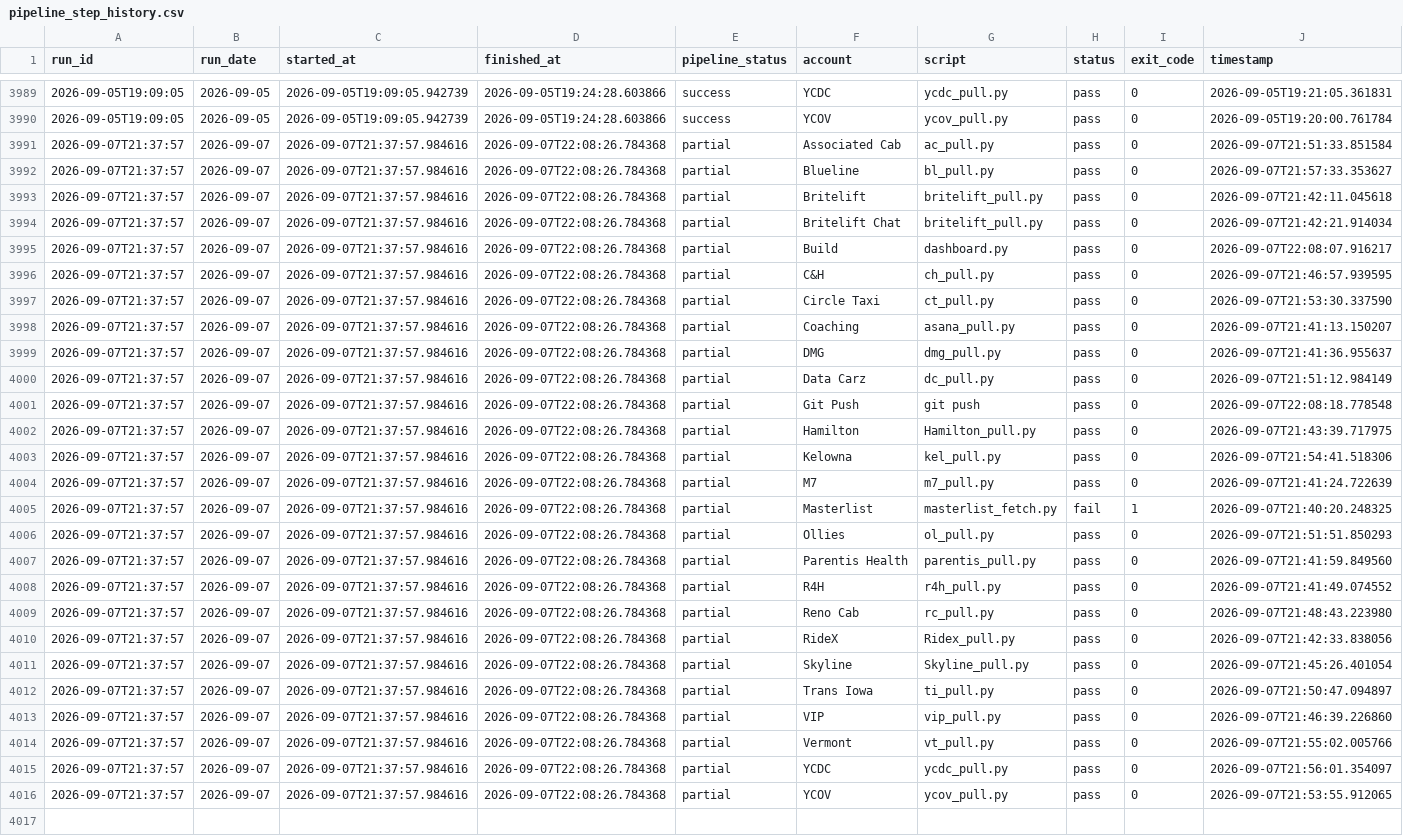
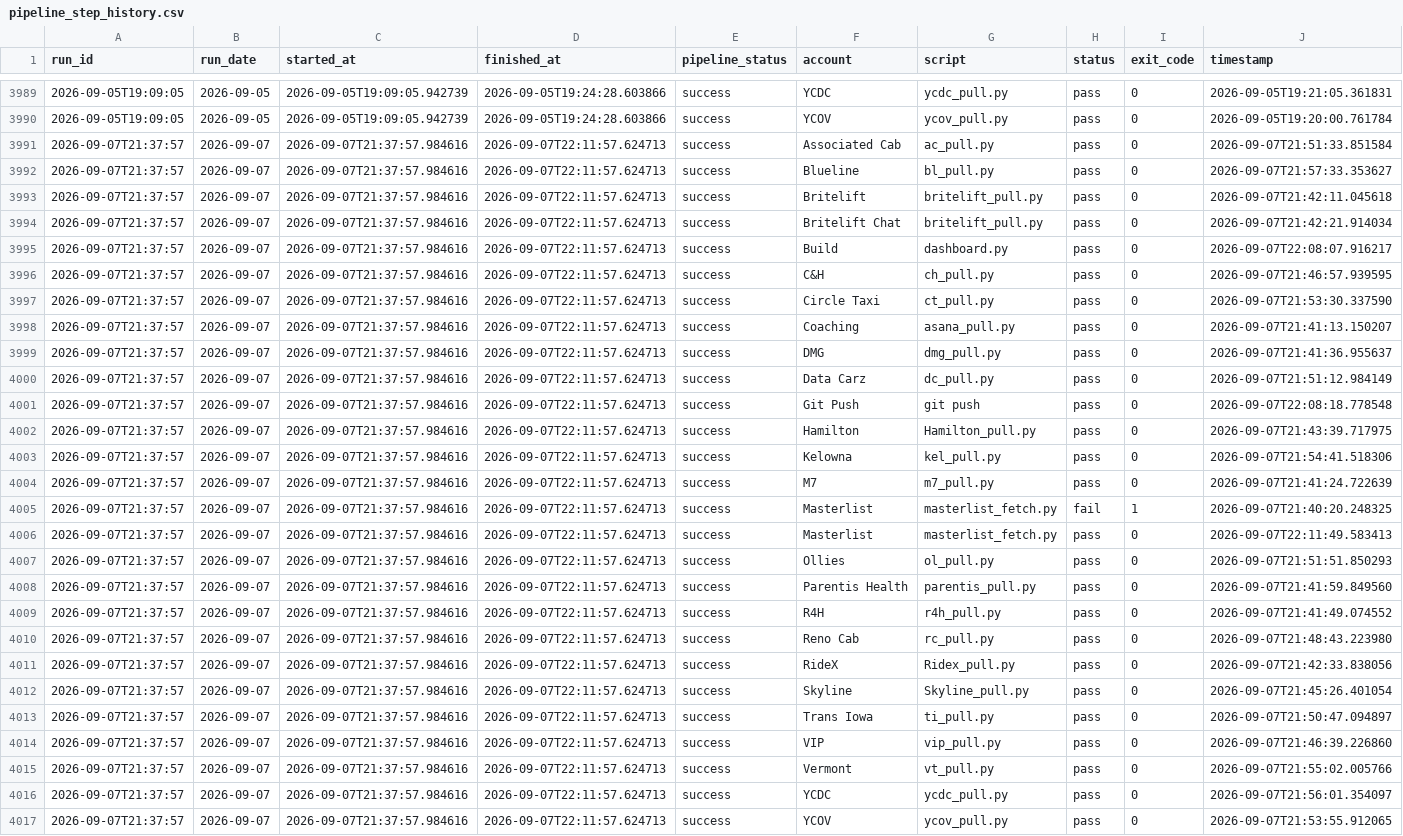
Before and after one commit to MikeWooCerna/Pac-Biz, a CSV file: pipeline_step_history.csv, drawn as a sheet; only a part is shown, gaps mark what is left out; addresses are those after the commit; rows hold the shown columns only; the diff names each change by its address in the sheet, - before the commit and + after, or states it on an @@ line.

Commit message:
Recover masterlist movement cache

```diff
--- a/pipeline_step_history.csv
+++ b/pipeline_step_history.csv
-D3991:D4005 (finished_at): 2026-09-07T22:08:26.784368
+D3991:D4005 (finished_at): 2026-09-07T22:11:57.624713
-E3991:E4005 (pipeline_status): partial
+E3991:E4005 (pipeline_status): success
+row 4006: 2026-09-07T21:37:57 | 2026-09-07 | 2026-09-07T21:37:57.984616 | 2026-09-07T22:11:57.624713 | success | Masterlist | masterlist_fetch.py | pass | 0 | 2026-09-07T22:11:49.583413
-D4007:D4017 (finished_at): 2026-09-07T22:08:26.784368
+D4007:D4017 (finished_at): 2026-09-07T22:11:57.624713
-E4007:E4017 (pipeline_status): partial
+E4007:E4017 (pipeline_status): success
```
Also changed, not shown: pipeline_daily_uptime.csv, 4 other files.
